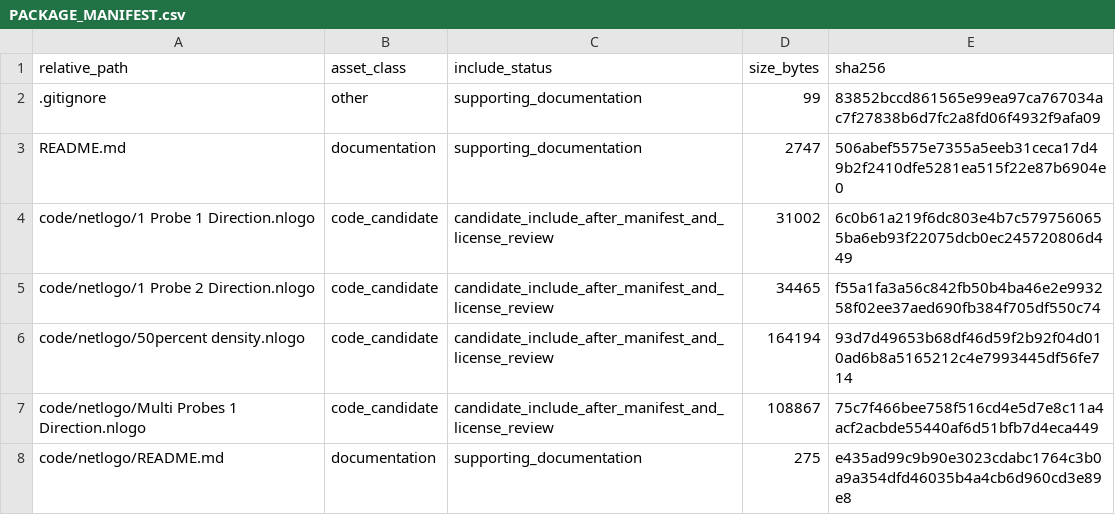
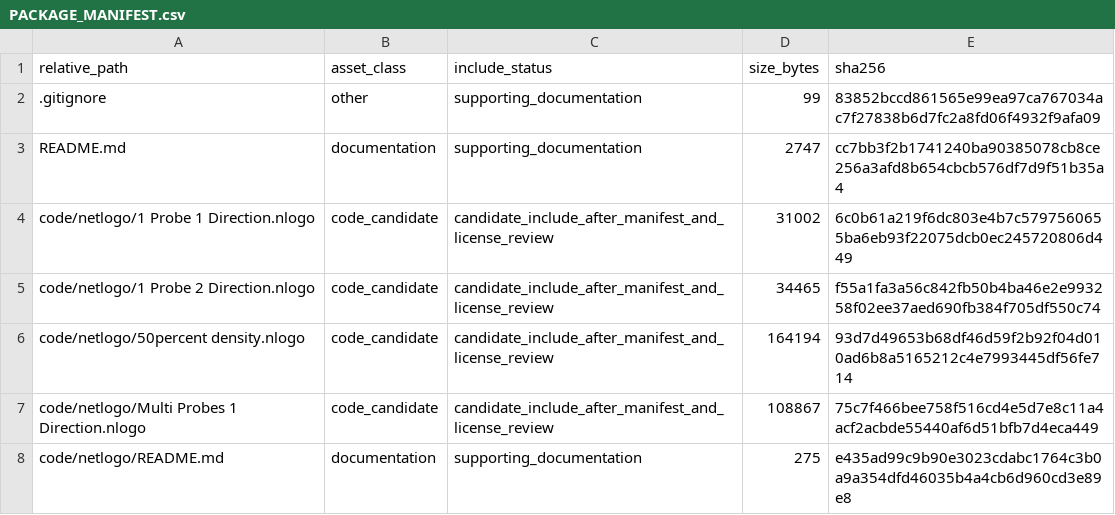
Before and after one commit to dlevinson/paper-2020-04-moving-array-traffic-probes, a CSV file: PACKAGE_MANIFEST.csv, drawn as a sheet; only a part is shown.

Commit message:
Refresh package metadata after upload routing

```diff
--- a/PACKAGE_MANIFEST.csv
+++ b/PACKAGE_MANIFEST.csv
@@ -2,3 +2,3 @@ relative_path,asset_class,include_status,size_bytes,sha256
 .gitignore,other,supporting_documentation,99,83852bccd861565e99ea97ca767034ac7f27838b6d7fc2a8fd06f4932f9afa09
-README.md,documentation,supporting_documentation,2747,506abef5575e7355a5eeb31ceca17d49b2f2410dfe5281ea515f22e87b6904e0
+README.md,documentation,supporting_documentation,2747,cc7bb3f2b1741240ba90385078cb8ce256a3afd8b654cbcb576df7d9f51b35a4
 code/netlogo/1 Probe 1 Direction.nlogo,code_candidate,candidate_include_after_manifest_and_license_review,31002,6c0b61a219f6dc803e4b7c5797560655ba6eb93f22075dcb0ec245720806d449
```
Also changed, not shown: 3 other files.
